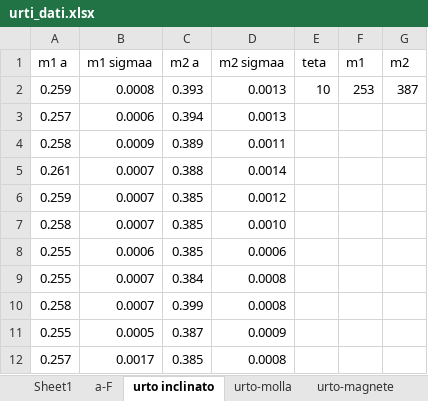
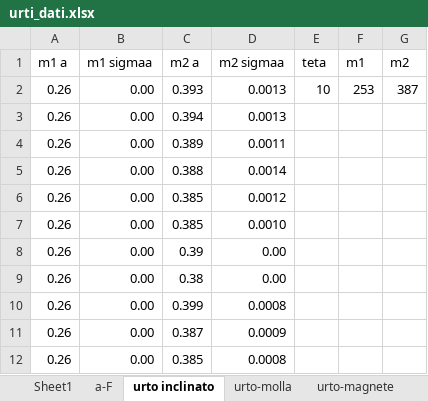
Before and after one commit to CarminatiGiovanni/LaboratorioFisica1, an Excel workbook: URTI/urti_dati.xlsx, sheet urto inclinato, drawn as a sheet; values as stored, in another font and other column widths than the file's, no borders; removed rows and columns are numbered as before the commit, all else as after; the diff names each change by its address in the sheet, - before the commit and + after, or states it on an @@ line.

```diff
--- a/URTI/urti_dati.xlsx (sheet urto inclinato)
+++ b/URTI/urti_dati.xlsx (sheet urto inclinato)
-A2 (m1 a): 0.259
+A2 (m1 a): 0.26
-B2 (m1 sigmaa): 0.0008
+B2 (m1 sigmaa): 0.00
-A3 (m1 a): 0.257
+A3 (m1 a): 0.26
-B3 (m1 sigmaa): 0.0006
+B3 (m1 sigmaa): 0.00
-A4 (m1 a): 0.258
+A4 (m1 a): 0.26
-B4 (m1 sigmaa): 0.0009
+B4 (m1 sigmaa): 0.00
-A5 (m1 a): 0.261
+A5 (m1 a): 0.26
-B5:B7 (m1 sigmaa): 0.0007
+B5:B7 (m1 sigmaa): 0.00
-A6 (m1 a): 0.259
+A6 (m1 a): 0.26
-A7 (m1 a): 0.258
+A7 (m1 a): 0.26
-row 8: 0.255 | 0.0006 | 0.385 | 0.0006
-row 9: 0.255 | 0.0007 | 0.384 | 0.0008
-row 10: 0.258 | 0.0007 | 0.399 | 0.0008
-row 11: 0.255 | 0.0005 | 0.387 | 0.0009
-row 12: 0.257 | 0.0017 | 0.385 | 0.0008
+row 8: 0.26 | 0.00 | 0.39 | 0.00
+row 9: 0.26 | 0.00 | 0.38 | 0.00
+row 10: 0.26 | 0.00 | 0.399 | 0.0008
+row 11: 0.26 | 0.00 | 0.387 | 0.0009
+row 12: 0.26 | 0.00 | 0.385 | 0.0008
```
Also changed, not shown: sheet urti-anaelastici, sheet urti-elastici, sheet urto-magnete, sheet urto-molla, sheet mu_statico, sheet a-F, 2 more sheets, 2 other files.
